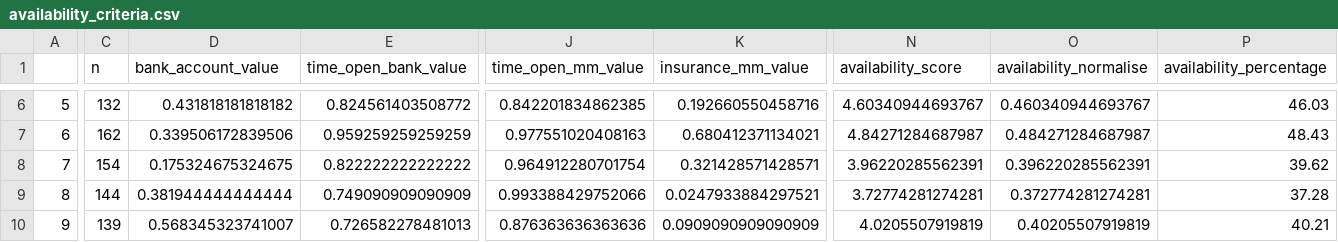
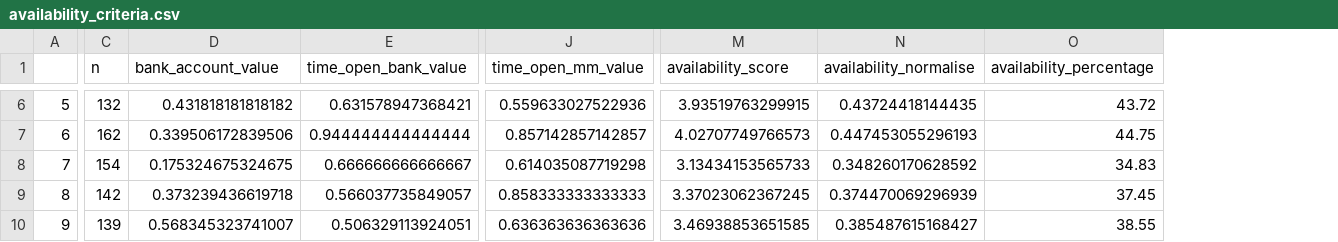
Before and after one commit to beks99/SIVIOgit, a CSV file: FI_index/availability_criteria.csv, drawn as a sheet; only a part is shown, gaps mark what is left out; removed rows and columns are numbered as before the commit, all else as after; the diff covers the shown part only; the diff names each change by its address in the sheet, - before the commit and + after, or states it on an @@ line.

```diff
--- a/FI_index/availability_criteria.csv
+++ b/FI_index/availability_criteria.csv
-column K (insurance_mm_value), rows 6-10: 0.192660550458716 | 0.680412371134021 | 0.321428571428571 | 0.0247933884297521 | 0.0909090909090909
-E6 (time_open_bank_value): 0.824561403508772
+E6 (time_open_bank_value): 0.631578947368421
-J6 (time_open_mm_value): 0.842201834862385
+J6 (time_open_mm_value): 0.559633027522936
-M6 (availability_score): 4.60340944693767
+M6 (availability_score): 3.93519763299915
-N6 (availability_normalise): 0.460340944693767
+N6 (availability_normalise): 0.43724418144435
-O6 (availability_percentage): 46.03
+O6 (availability_percentage): 43.72
-E7 (time_open_bank_value): 0.959259259259259
+E7 (time_open_bank_value): 0.944444444444444
-J7 (time_open_mm_value): 0.977551020408163
+J7 (time_open_mm_value): 0.857142857142857
-M7 (availability_score): 4.84271284687987
+M7 (availability_score): 4.02707749766573
-N7 (availability_normalise): 0.484271284687987
+N7 (availability_normalise): 0.447453055296193
-O7 (availability_percentage): 48.43
+O7 (availability_percentage): 44.75
-E8 (time_open_bank_value): 0.822222222222222
+E8 (time_open_bank_value): 0.666666666666667
-J8 (time_open_mm_value): 0.964912280701754
+J8 (time_open_mm_value): 0.614035087719298
-M8 (availability_score): 3.96220285562391
+M8 (availability_score): 3.13434153565733
-N8 (availability_normalise): 0.396220285562391
+N8 (availability_normalise): 0.348260170628592
-O8 (availability_percentage): 39.62
+O8 (availability_percentage): 34.83
-C9 (n): 144
+C9 (n): 142
-D9 (bank_account_value): 0.381944444444444
+D9 (bank_account_value): 0.373239436619718
-E9 (time_open_bank_value): 0.749090909090909
+E9 (time_open_bank_value): 0.566037735849057
-J9 (time_open_mm_value): 0.993388429752066
+J9 (time_open_mm_value): 0.858333333333333
-M9 (availability_score): 3.72774281274281
+M9 (availability_score): 3.37023062367245
-N9 (availability_normalise): 0.372774281274281
+N9 (availability_normalise): 0.374470069296939
-O9 (availability_percentage): 37.28
+O9 (availability_percentage): 37.45
-E10 (time_open_bank_value): 0.726582278481013
+E10 (time_open_bank_value): 0.506329113924051
-J10 (time_open_mm_value): 0.876363636363636
+J10 (time_open_mm_value): 0.636363636363636
-M10 (availability_score): 4.0205507919819
+M10 (availability_score): 3.46938853651585
-N10 (availability_normalise): 0.40205507919819
+N10 (availability_normalise): 0.385487615168427
-O10 (availability_percentage): 40.21
+O10 (availability_percentage): 38.55
```
Also changed, not shown: 38 edited cells elsewhere in this file, FI_index/barriers_criteria.csv, FI_index/compliance_criteria.csv, 18 other files.
